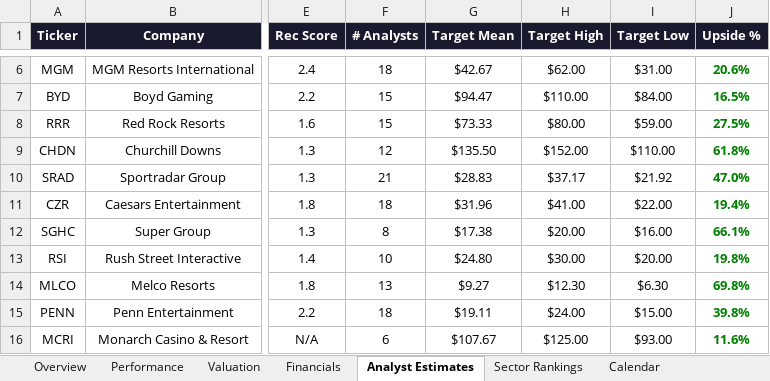
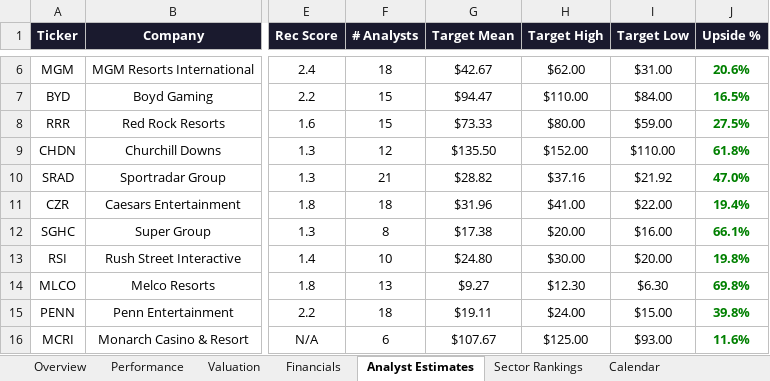
Before and after one commit to rdavidtooley-cpu/casino-gaming-intel, an Excel workbook: Gaming_Equities.xlsx, sheet Analyst Estimates, drawn as a sheet; only a part is shown, gaps mark what is left out; values as stored, in another font and other column widths than the file's, no borders; the diff names each change by its address in the sheet, - before the commit and + after, or states it on an @@ line.

```diff
--- a/Gaming_Equities.xlsx (sheet Analyst Estimates)
+++ b/Gaming_Equities.xlsx (sheet Analyst Estimates)
-G10 (Target Mean): $28.83
+G10 (Target Mean): $28.82
-H10 (Target High): $37.17
+H10 (Target High): $37.16
```
Also changed, not shown: sheet Gaming-25 Index, 8 other files.
